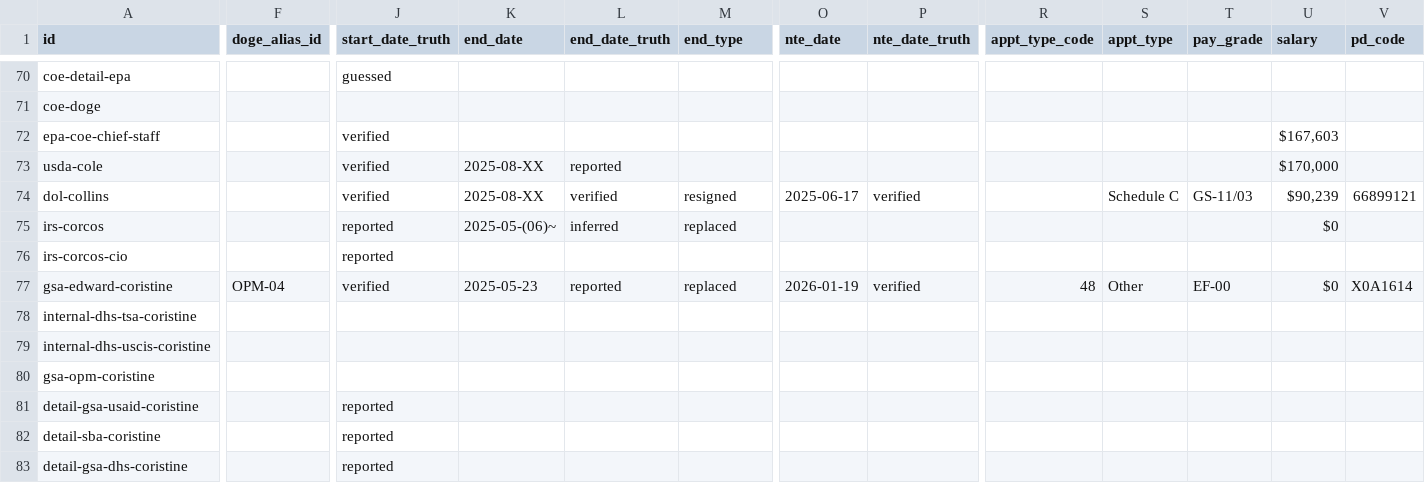
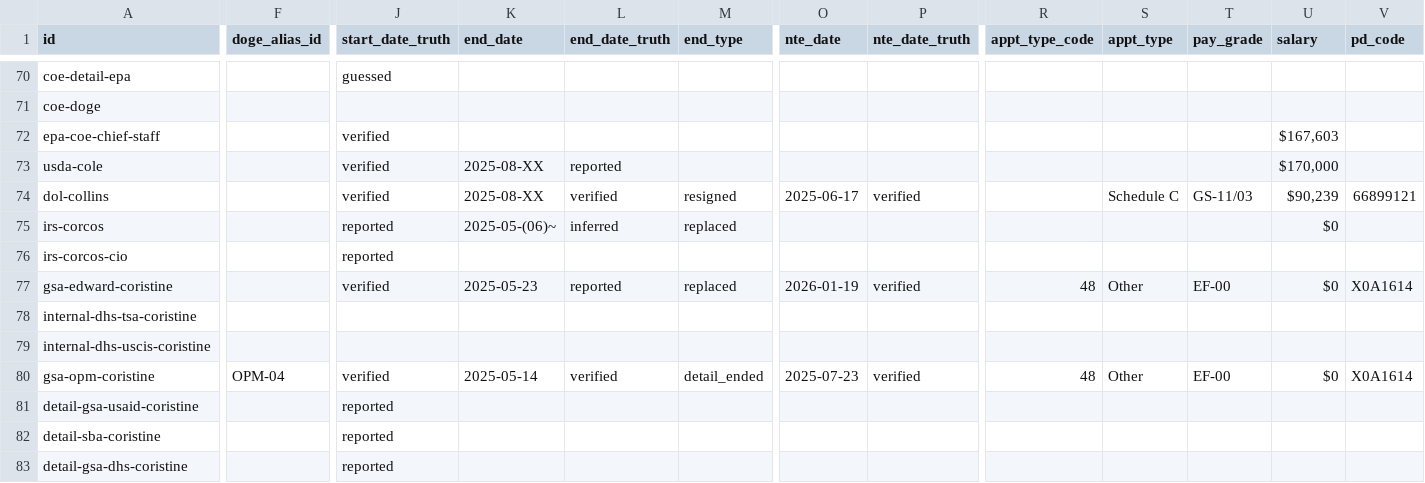
Before and after one commit to harrisj/doge_track, a CSV file: src/csv/positions.csv, drawn as a sheet; only a part is shown, gaps mark what is left out; the diff covers the shown part only; the diff names each change by its address in the sheet, - before the commit and + after, or states it on an @@ line.

Commit message:
Some data fixes for OPM aliases

```diff
--- a/src/csv/positions.csv
+++ b/src/csv/positions.csv
-F77 (doge_alias_id): OPM-04
+F77 (doge_alias_id): (empty)
-F80 (doge_alias_id): (empty)
+F80 (doge_alias_id): OPM-04
-J80 (start_date_truth): (empty)
+J80 (start_date_truth): verified
-K80 (end_date): (empty)
+K80 (end_date): 2025-05-14
-L80 (end_date_truth): (empty)
+L80 (end_date_truth): verified
-M80 (end_type): (empty)
+M80 (end_type): detail_ended
-O80 (nte_date): (empty)
+O80 (nte_date): 2025-07-23
-P80 (nte_date_truth): (empty)
+P80 (nte_date_truth): verified
-R80 (appt_type_code): (empty)
+R80 (appt_type_code): 48
-S80 (appt_type): (empty)
+S80 (appt_type): Other
-T80 (pay_grade): (empty)
+T80 (pay_grade): EF-00
-U80 (salary): (empty)
+U80 (salary): $0
-V80 (pd_code): (empty)
+V80 (pd_code): X0A1614
```
Also changed, not shown: 9 edited cells elsewhere in this file, 3 other files.
